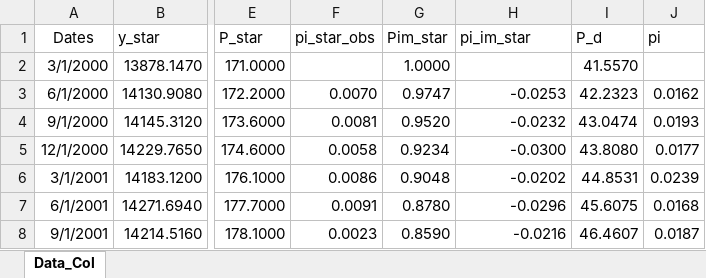
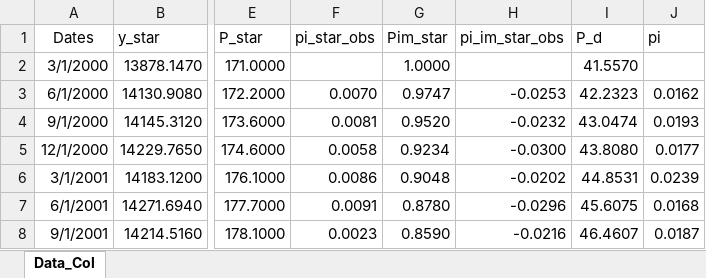
Before and after one commit to jarincong98/CAEP, an Excel workbook: 08_Pronóstico/Datos/DataCOL.xlsx, sheet Data_Col, drawn as a sheet; only a part is shown, gaps mark what is left out; values as stored, in another font and other column widths than the file's, no borders; the diff names each change by its address in the sheet, - before the commit and + after, or states it on an @@ line.

```diff
--- a/08_Pronóstico/Datos/DataCOL.xlsx (sheet Data_Col)
+++ b/08_Pronóstico/Datos/DataCOL.xlsx (sheet Data_Col)
-H1: pi_im_star
+H1: pi_im_star_obs
```
Also changed, not shown: 2 other files.
